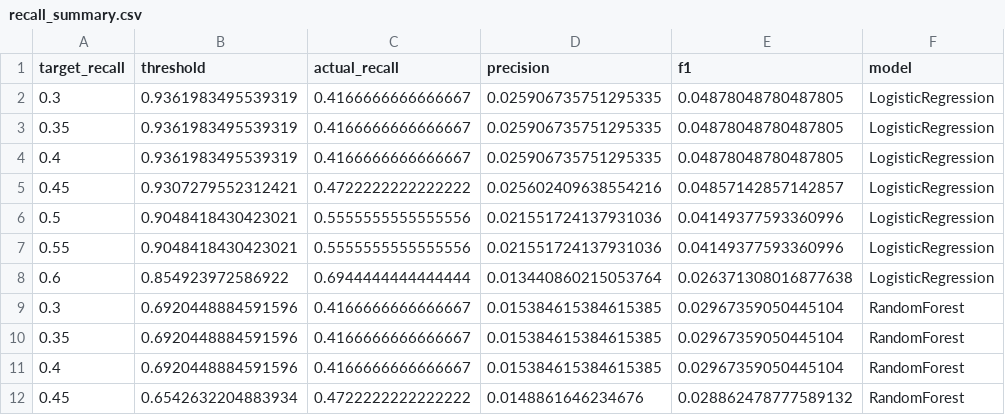
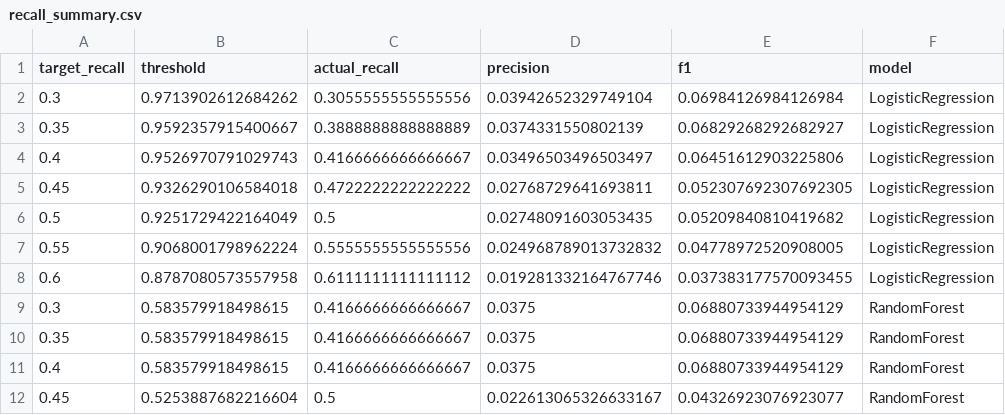
Before and after one commit to andrempds99/data_fraud, a CSV file: output/recall_summary.csv, drawn as a sheet; only a part is shown; the diff covers the shown part only.

```diff
--- a/output/recall_summary.csv
+++ b/output/recall_summary.csv
@@ -1,12 +1,12 @@
 target_recall,threshold,actual_recall,precision,f1,model
-0.3,0.9361983495539319,0.4166666666666667,0.025906735751295335,0.04878048780487805,LogisticRegression
-0.35,0.9361983495539319,0.4166666666666667,0.025906735751295335,0.04878048780487805,LogisticRegression
-0.4,0.9361983495539319,0.4166666666666667,0.025906735751295335,0.04878048780487805,LogisticRegression
-0.45,0.9307279552312421,0.4722222222222222,0.025602409638554216,0.04857142857142857,LogisticRegression
-0.5,0.9048418430423021,0.5555555555555556,0.021551724137931036,0.04149377593360996,LogisticRegression
-0.55,0.9048418430423021,0.5555555555555556,0.021551724137931036,0.04149377593360996,LogisticRegression
-0.6,0.854923972586922,0.6944444444444444,0.013440860215053764,0.026371308016877638,LogisticRegression
-0.3,0.6920448884591596,0.4166666666666667,0.015384615384615385,0.02967359050445104,RandomForest
-0.35,0.6920448884591596,0.4166666666666667,0.015384615384615385,0.02967359050445104,RandomForest
-0.4,0.6920448884591596,0.4166666666666667,0.015384615384615385,0.02967359050445104,RandomForest
-0.45,0.6542632204883934,0.4722222222222222,0.0148861646234676,0.028862478777589132,RandomForest
+0.3,0.9713902612684262,0.3055555555555556,0.03942652329749104,0.06984126984126984,LogisticRegression
+0.35,0.9592357915400667,0.3888888888888889,0.0374331550802139,0.06829268292682927,LogisticRegression
+0.4,0.9526970791029743,0.4166666666666667,0.03496503496503497,0.06451612903225806,LogisticRegression
+0.45,0.9326290106584018,0.4722222222222222,0.02768729641693811,0.052307692307692305,LogisticRegression
+0.5,0.9251729422164049,0.5,0.02748091603053435,0.05209840810419682,LogisticRegression
+0.55,0.9068001798962224,0.5555555555555556,0.024968789013732832,0.04778972520908005,LogisticRegression
+0.6,0.8787080573557958,0.6111111111111112,0.019281332164767746,0.037383177570093455,LogisticRegression
+0.3,0.583579918498615,0.4166666666666667,0.0375,0.06880733944954129,RandomForest
+0.35,0.583579918498615,0.4166666666666667,0.0375,0.06880733944954129,RandomForest
+0.4,0.583579918498615,0.4166666666666667,0.0375,0.06880733944954129,RandomForest
+0.45,0.5253887682216604,0.5,0.022613065326633167,0.04326923076923077,RandomForest
```
Also changed, not shown: 65 edited cells elsewhere in this file, 38 other files.
